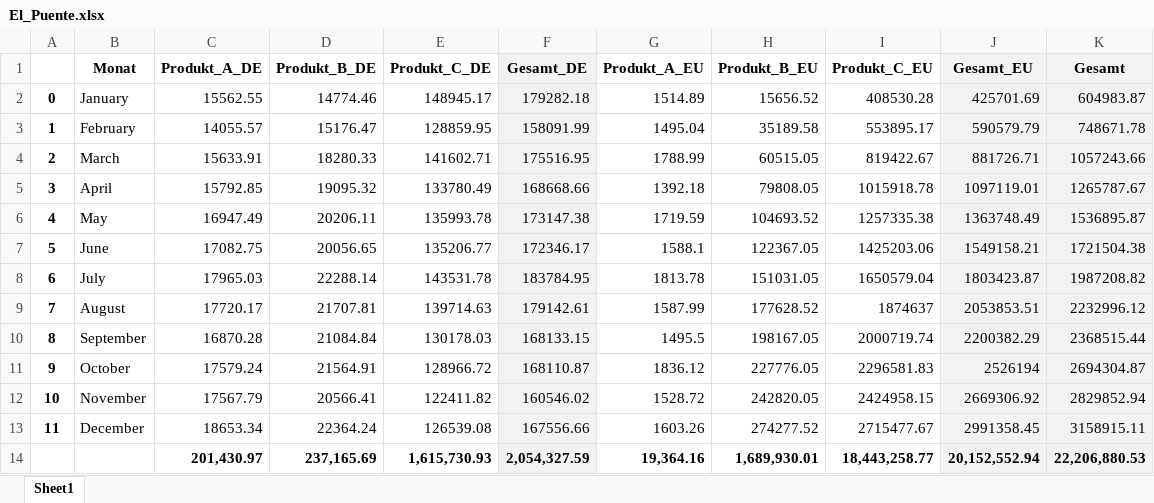
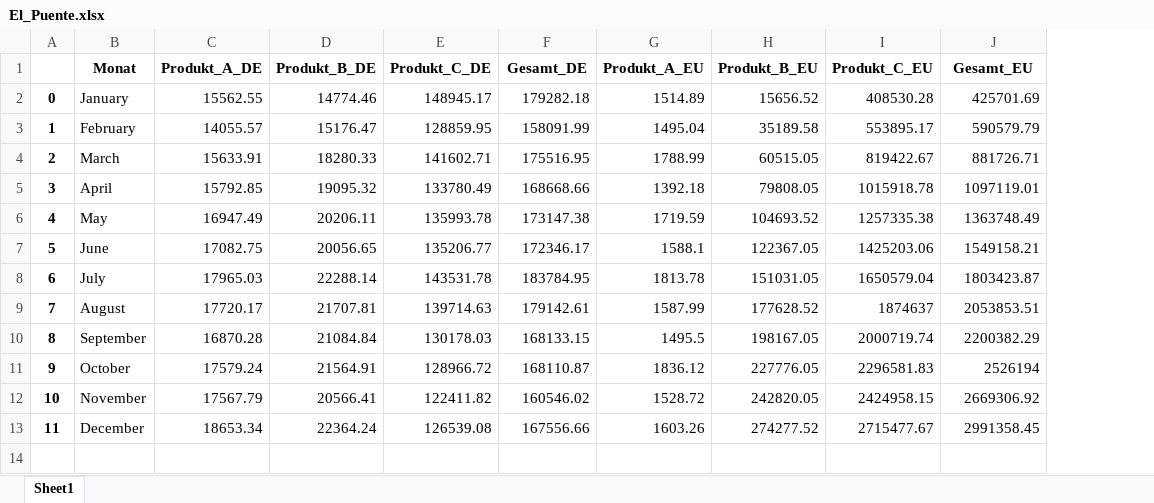
Before and after one commit to asia-DataCraft/El_Puente_interaktiv, an Excel workbook: El_Puente.xlsx, sheet Sheet1, drawn as a sheet; values as stored, in another font and other column widths than the file's, no borders; the diff names each change by its address in the sheet, - before the commit and + after, or states it on an @@ line.

```diff
--- a/El_Puente.xlsx (sheet Sheet1)
+++ b/El_Puente.xlsx (sheet Sheet1)
-column K (Gesamt), rows 2-13: 604983.87 | 748671.78 | 1057243.66 | 1265787.67 | 1536895.87 | 1721504.38 | 1987208.82 | 2232996.12 | 2368515.44 | 2694304.87 | 2829852.94 | 3158915.11
-F1:F13 fill: #F2F2F2
+F1:F13 fill: none
-J1:J13 fill: #F2F2F2
+J1:J13 fill: none
-row 14:  |  | 201,430.97 | 237,165.69 | 1,615,730.93 | 2,054,327.59 | 19,364.16 | 1,689,930.01 | 18,443,258.77 | 20,152,552.94 | 22,206,880.53
```
Also changed, not shown: Shop_eu.xlsx, 13 other files.
